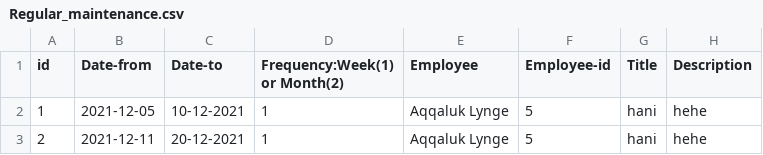
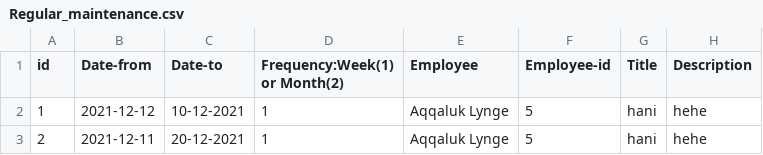
Before and after one commit to lsig/NaNairverkefni, a CSV file: NaN_Program/CSV_Files/Regular_maintenance.csv, drawn as a sheet; only a part is shown; the diff names each change by its address in the sheet, - before the commit and + after, or states it on an @@ line.

```diff
--- a/NaN_Program/CSV_Files/Regular_maintenance.csv
+++ b/NaN_Program/CSV_Files/Regular_maintenance.csv
-B2 (Date-from): 2021-12-05
+B2 (Date-from): 2021-12-12
```
Also changed, not shown: NaN_Program/CSV_Files/Maintenance_request.csv, 2 other files.
